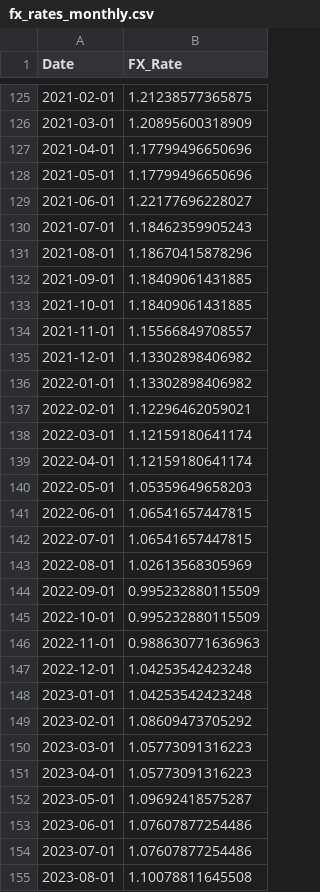
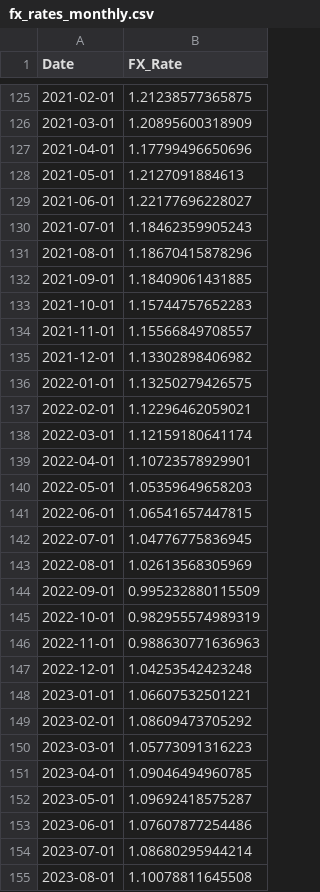
Before and after one commit to anamarijapotokar/Design-and-implementation-of-a-hedging-strategy, a CSV file: fx_rates_monthly.csv, drawn as a sheet; only a part is shown, gaps mark what is left out; the diff covers the shown part only.

```diff
--- a/fx_rates_monthly.csv
+++ b/fx_rates_monthly.csv
@@ -127,3 +127,3 @@
 2021-04-01,1.17799496650696
-2021-05-01,1.17799496650696
+2021-05-01,1.2127091884613
 2021-06-01,1.22177696228027
@@ -132,24 +132,24 @@
 2021-09-01,1.18409061431885
-2021-10-01,1.18409061431885
+2021-10-01,1.15744757652283
 2021-11-01,1.15566849708557
 2021-12-01,1.13302898406982
-2022-01-01,1.13302898406982
+2022-01-01,1.13250279426575
 2022-02-01,1.12296462059021
 2022-03-01,1.12159180641174
-2022-04-01,1.12159180641174
+2022-04-01,1.10723578929901
 2022-05-01,1.05359649658203
 2022-06-01,1.06541657447815
-2022-07-01,1.06541657447815
+2022-07-01,1.04776775836945
 2022-08-01,1.02613568305969
 2022-09-01,0.995232880115509
-2022-10-01,0.995232880115509
+2022-10-01,0.982955574989319
 2022-11-01,0.988630771636963
 2022-12-01,1.04253542423248
-2023-01-01,1.04253542423248
+2023-01-01,1.06607532501221
 2023-02-01,1.08609473705292
 2023-03-01,1.05773091316223
-2023-04-01,1.05773091316223
+2023-04-01,1.09046494960785
 2023-05-01,1.09692418575287
 2023-06-01,1.07607877254486
-2023-07-01,1.07607877254486
+2023-07-01,1.08680295944214
 2023-08-01,1.10078811645508
```
Also changed, not shown: 43 edited cells elsewhere in this file, 12 other files.
